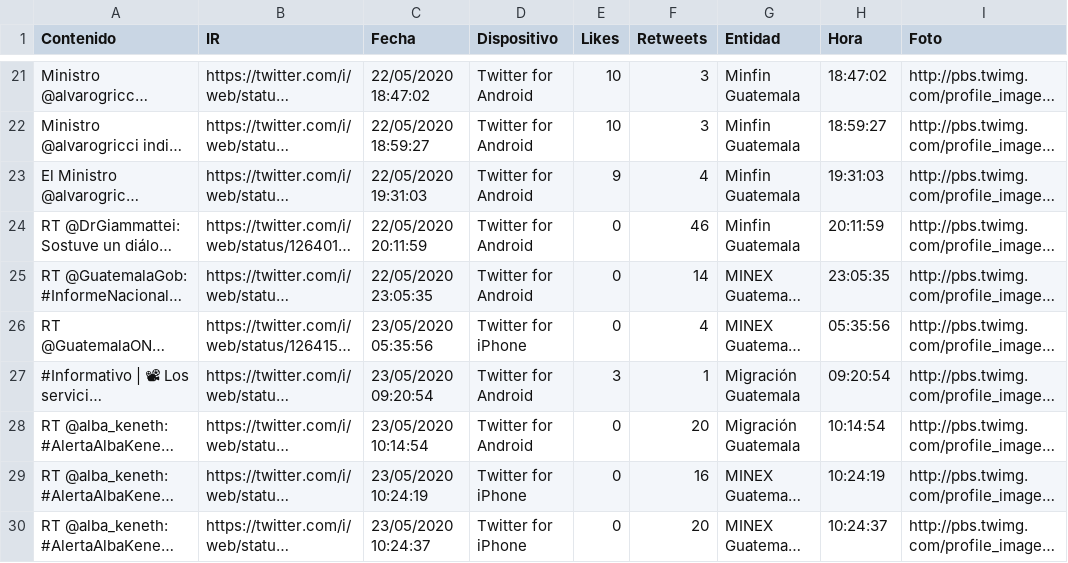
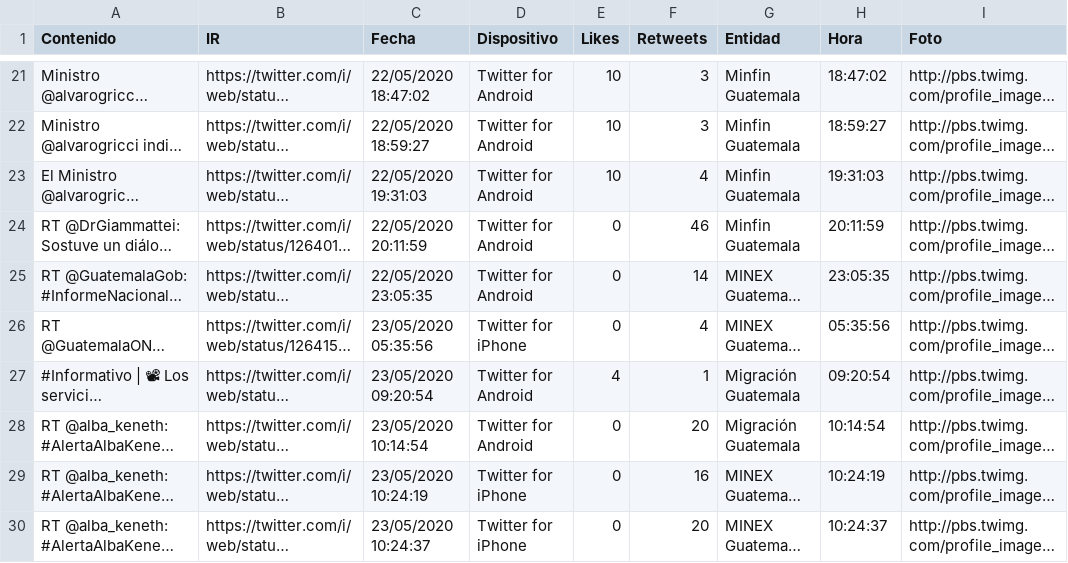
Before and after one commit to Sud-Austral/Datos_Guatemala, a CSV file: Twitter/Tweet.csv, drawn as a sheet; only a part is shown, gaps mark what is left out; long unchanged cells end in …; the diff covers the shown part only; the diff names each change by its address in the sheet, - before the commit and + after, or states it on an @@ line.

```diff
--- a/Twitter/Tweet.csv
+++ b/Twitter/Tweet.csv
-E23 (Likes): 9
+E23 (Likes): 10
-E27 (Likes): 3
+E27 (Likes): 4
```
Also changed, not shown: 3 added rows, 3 removed rows and 36 edited cells elsewhere in this file, bing/news/Guatemala.csv.
